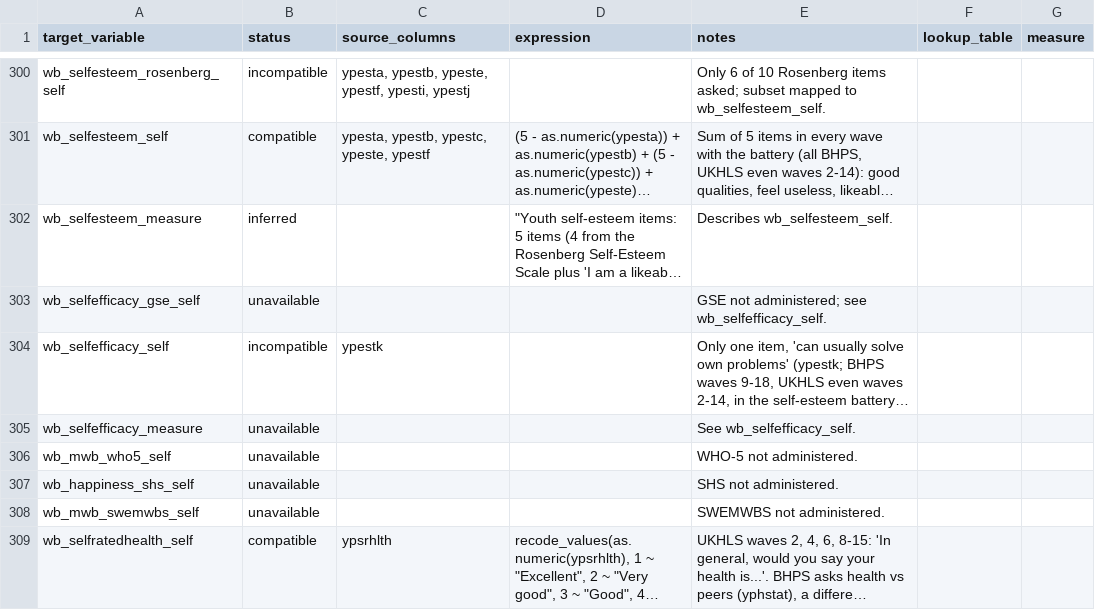
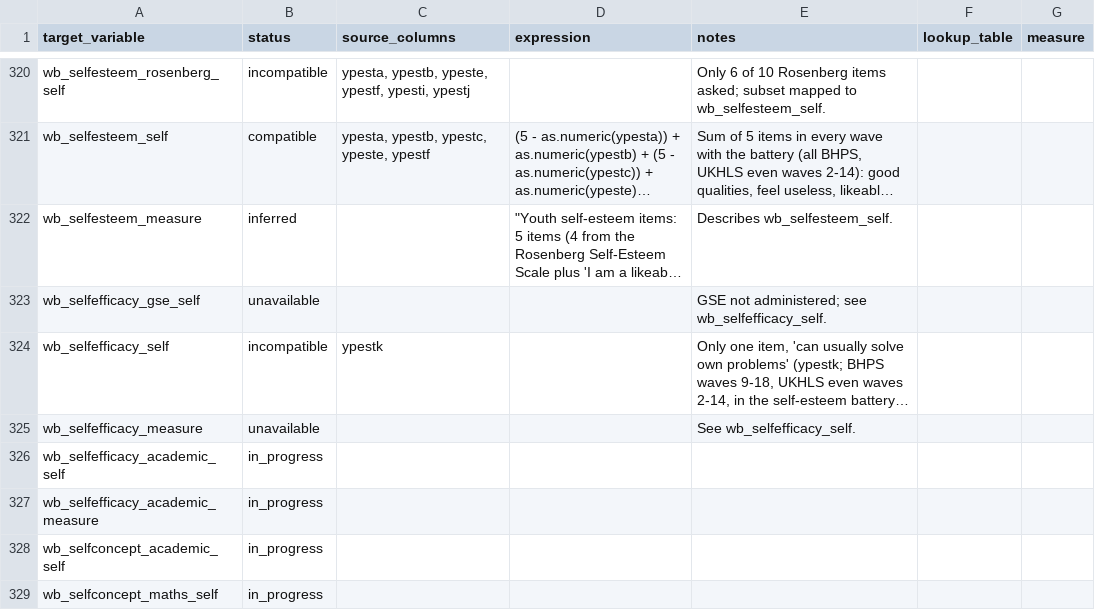
Before and after one commit to Motivation-and-Behaviour/bigger_picture, a CSV file: harmonisation/datasets/BPIPD-631/variables.csv, drawn as a sheet; only a part is shown, gaps mark what is left out; the shorter side is filled out with more unchanged rows; long unchanged cells end in …; the diff covers the shown part only; the diff names each change by its address in the sheet, - before the commit and + after, or states it on an @@ line.

```diff
--- a/harmonisation/datasets/BPIPD-631/variables.csv
+++ b/harmonisation/datasets/BPIPD-631/variables.csv
+row 326: wb_selfefficacy_academic_self | in_progress
+row 327: wb_selfefficacy_academic_measure | in_progress
+row 328: wb_selfconcept_academic_self | in_progress
+row 329: wb_selfconcept_maths_self | in_progress
```
Also changed, not shown: 24 added rows elsewhere in this file, harmonisation/datasets/BPIPD-2342/variables.csv, harmonisation/datasets/BPIPD-677/variables.csv, 39 other files.
